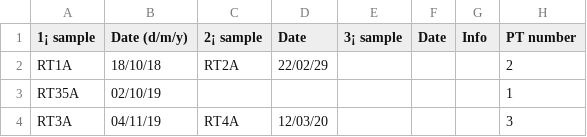
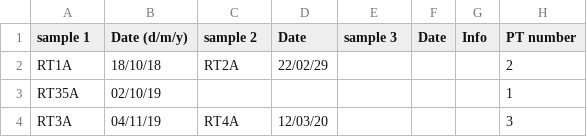
Before and after one commit to giosuemoscato/ExosomeGBM, a CSV file: 02 DATA/Metadata.csv, drawn as a sheet; only a part is shown; the diff names each change by its address in the sheet, - before the commit and + after, or states it on an @@ line.

Commit message:
Update Metadata.csv

```diff
--- a/02 DATA/Metadata.csv
+++ b/02 DATA/Metadata.csv
-A1: 1¡ sample
+A1: sample 1
-C1: 2¡ sample
+C1: sample 2
-E1: 3¡ sample
+E1: sample 3
```
